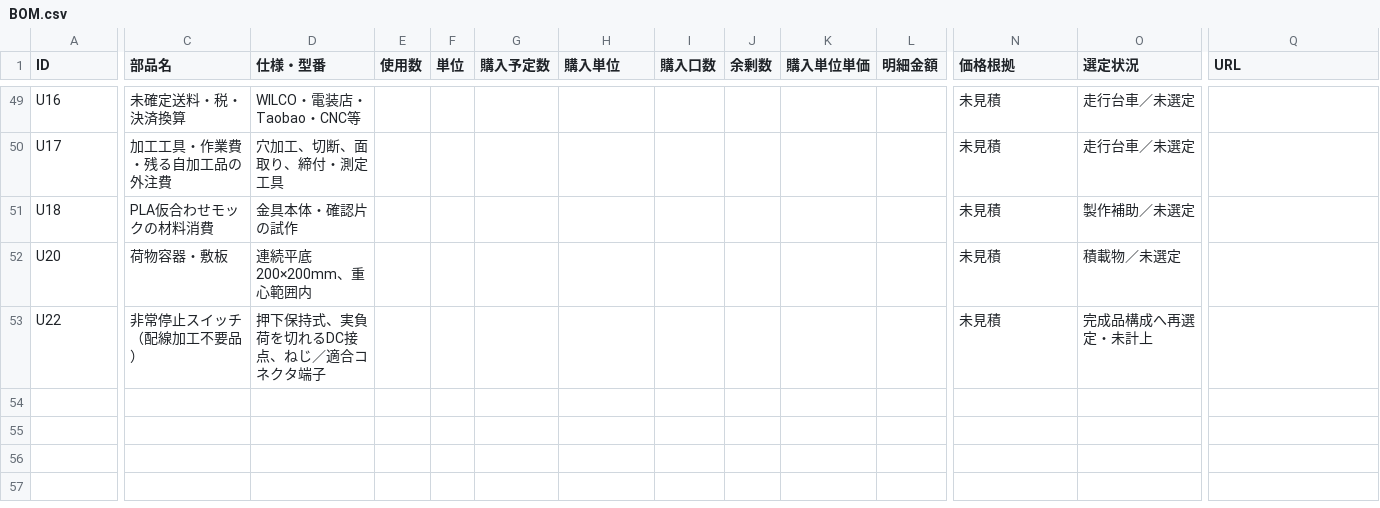
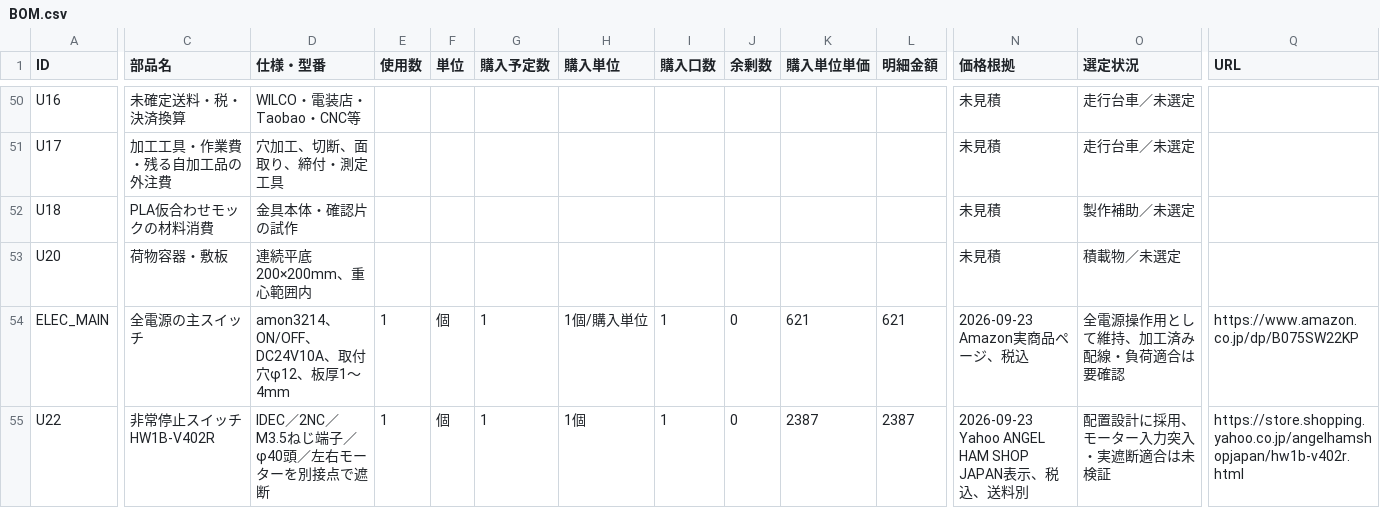
Before and after one commit to sige0002/amr-pj, a CSV file: cad/amr07/fixed-deck/BOM.csv, drawn as a sheet; only a part is shown, gaps mark what is left out; addresses are those after the commit; rows hold the shown columns only; the diff covers the shown part only; the diff names each change by its address in the sheet, - before the commit and + after, or states it on an @@ line.

```diff
--- a/cad/amr07/fixed-deck/BOM.csv
+++ b/cad/amr07/fixed-deck/BOM.csv
+row 54: ELEC_MAIN | 全電源の主スイッチ | amon3214、ON/OFF、DC24V10A、取付穴φ12、板厚1〜4mm | 1 | 個 | 1 | 1個/購入単位 | 1 | 0 | 621 | 621 | 2026-09-23 Amazon実商品ページ、税込 | 全電源操作用として維持、加工済み配線・負荷適合は要確認 | https://www.amazon.co.jp/dp/B075SW22KP
-C55 (部品名): 非常停止スイッチ（配線加工不要品）
+C55 (部品名): 非常停止スイッチ HW1B-V402R
-D55 (仕様・型番): 押下保持式、実負荷を切れるDC接点、ねじ／適合コネクタ端子
+D55 (仕様・型番): IDEC／2NC／M3.5ねじ端子／φ40頭／左右モーターを別接点で遮断
-E55 (使用数): (empty)
+E55 (使用数): 1
-F55 (単位): (empty)
+F55 (単位): 個
-G55 (購入予定数): (empty)
+G55 (購入予定数): 1
-H55 (購入単位): (empty)
+H55 (購入単位): 1個
-I55 (購入口数): (empty)
+I55 (購入口数): 1
-J55 (余剰数): (empty)
+J55 (余剰数): 0
-K55 (購入単位単価): (empty)
+K55 (購入単位単価): 2387
-L55 (明細金額): (empty)
+L55 (明細金額): 2387
-N55 (価格根拠): 未見積
+N55 (価格根拠): 2026-09-23 Yahoo ANGEL HAM SHOP JAPAN表示、税込、送料別
-O55 (選定状況): 完成品構成へ再選定・未計上
+O55 (選定状況): 配置設計に採用、モーター入力突入・実遮断適合は未検証
-Q55 (URL): (empty)
+Q55 (URL): https://store.shopping.yahoo.co.jp/angelhamshopjapan/hw1b-v402r.html
```
Also changed, not shown: 3 added rows and 14 edited cells elsewhere in this file, cad/amr07/electrical-buildability/deferred-parts.csv, cad/amr07/fixed-deck/BOM-summary.csv, 44 other files.
